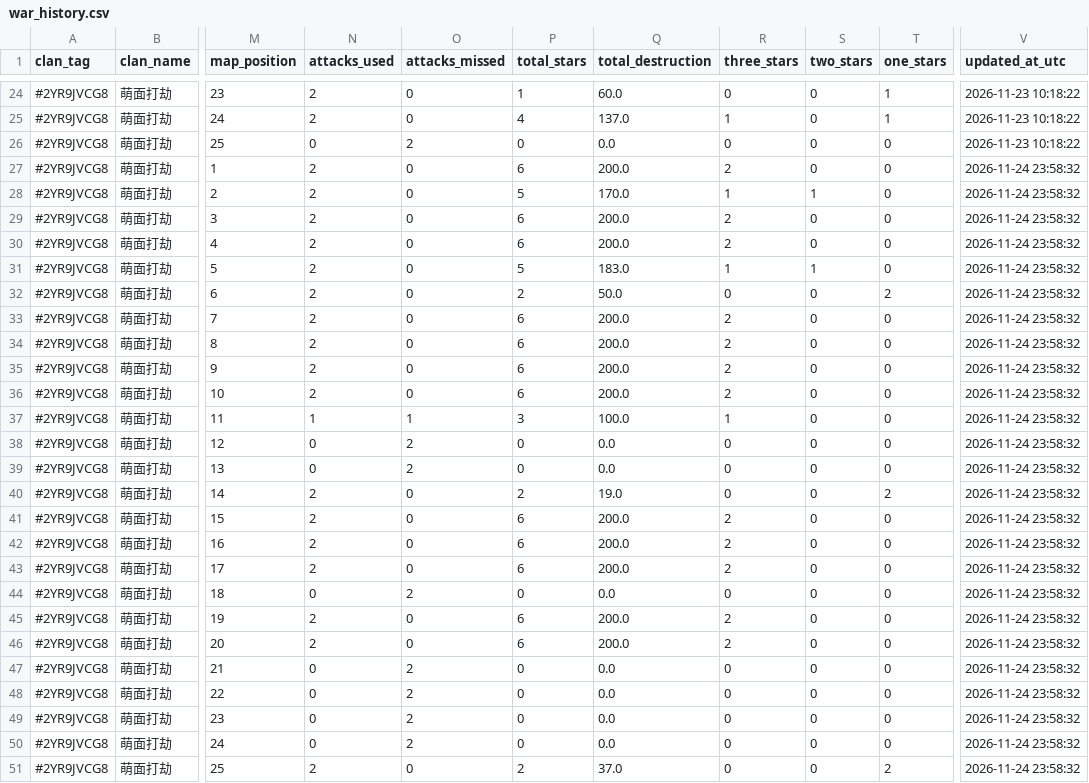
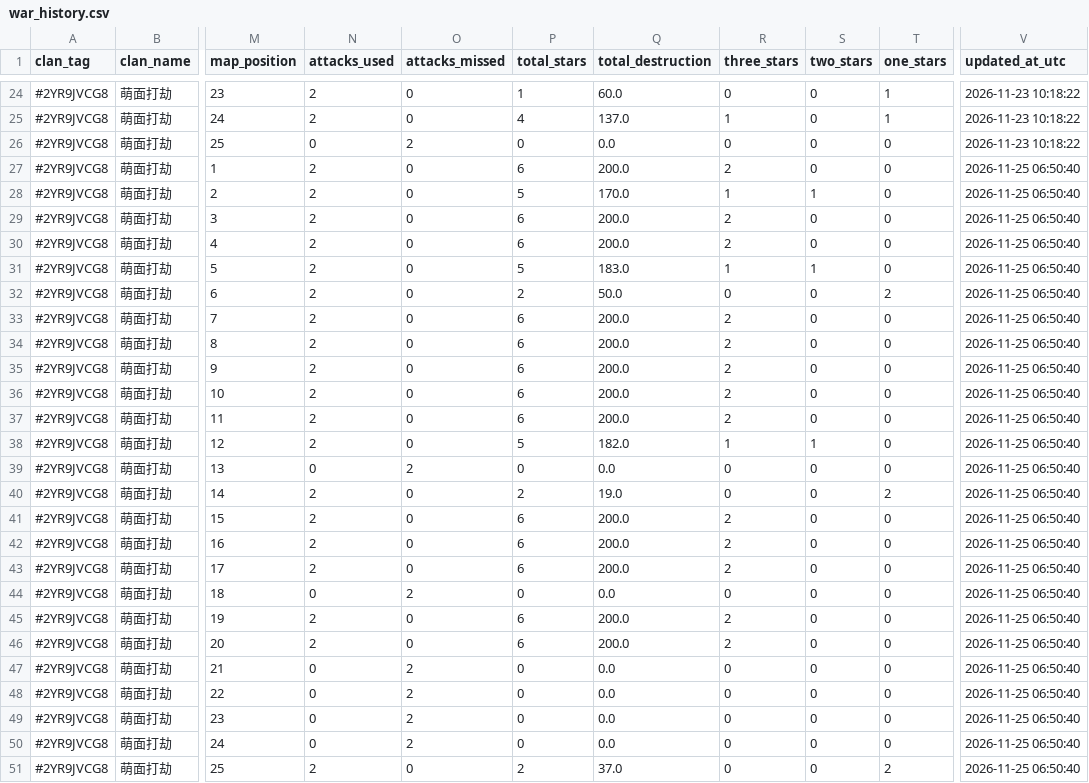
Before and after one commit to Crystal609/coc-war-tracker, a CSV file: war_history.csv, drawn as a sheet; only a part is shown, gaps mark what is left out; the diff names each change by its address in the sheet, - before the commit and + after, or states it on an @@ line.

```diff
--- a/war_history.csv
+++ b/war_history.csv
-V27:V51 (updated_at_utc): 2026-11-24 23:58:32
+V27:V51 (updated_at_utc): 2026-11-25 06:50:40
-N37 (attacks_used): 1
+N37 (attacks_used): 2
-O37 (attacks_missed): 1
+O37 (attacks_missed): 0
-P37 (total_stars): 3
+P37 (total_stars): 6
-Q37 (total_destruction): 100.0
+Q37 (total_destruction): 200.0
-R37 (three_stars): 1
+R37 (three_stars): 2
-N38 (attacks_used): 0
+N38 (attacks_used): 2
-O38 (attacks_missed): 2
+O38 (attacks_missed): 0
-P38 (total_stars): 0
+P38 (total_stars): 5
-Q38 (total_destruction): 0.0
+Q38 (total_destruction): 182.0
-R38 (three_stars): 0
+R38 (three_stars): 1
-S38 (two_stars): 0
+S38 (two_stars): 1
```
Also changed, not shown: cwl_history.csv.
